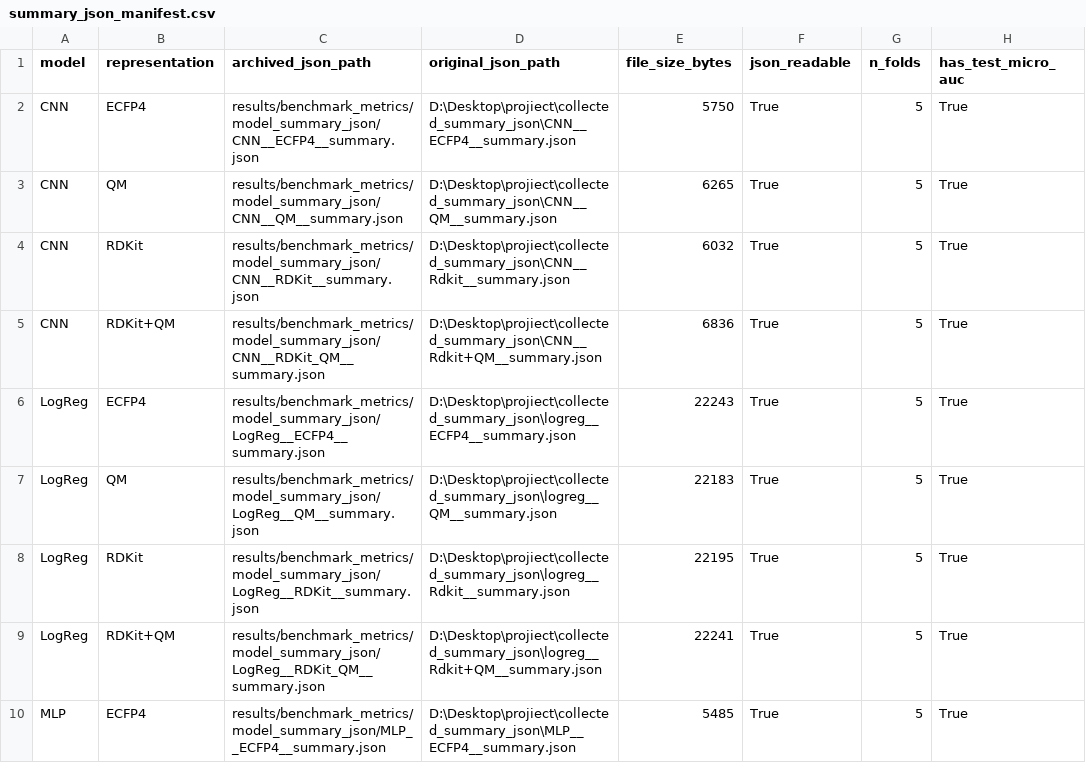
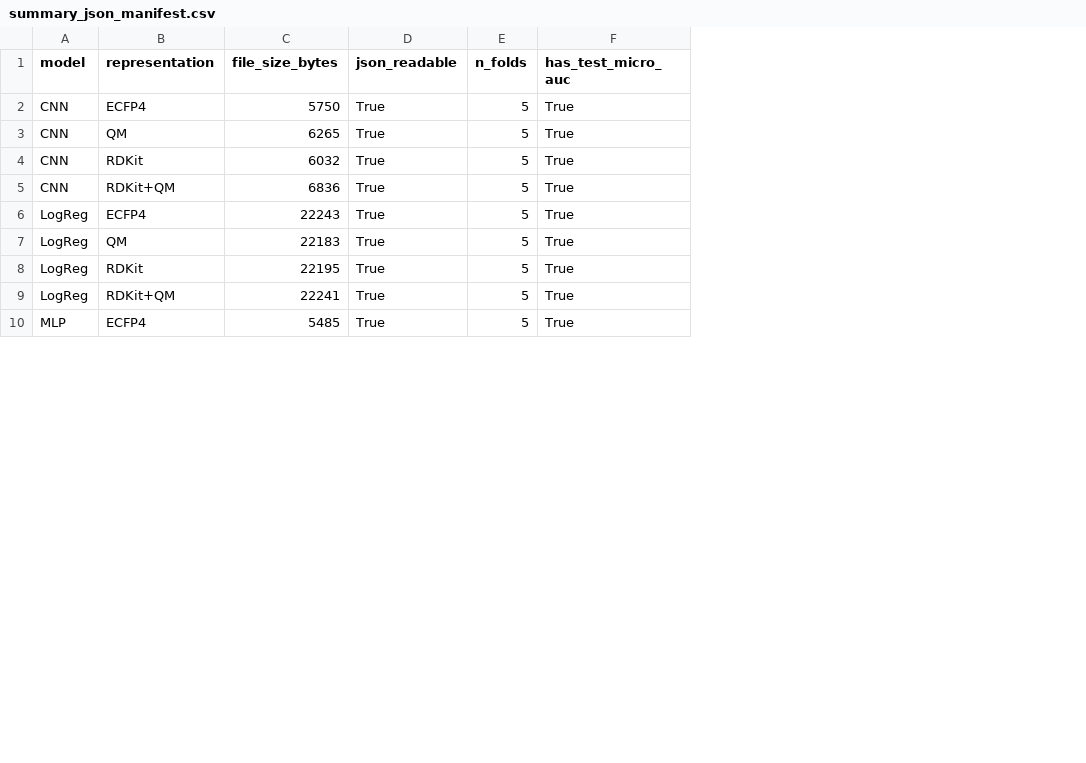
Before and after one commit to BlOON-1/qm-odor-prediction, a CSV file: results/benchmark_metrics/model_summary_json/summary_json_manifest.csv, drawn as a sheet; only a part is shown; the diff names each change by its address in the sheet, - before the commit and + after, or states it on an @@ line.

```diff
--- a/results/benchmark_metrics/model_summary_json/summary_json_manifest.csv
+++ b/results/benchmark_metrics/model_summary_json/summary_json_manifest.csv
-column C (archived_json_path), rows 2-10: results/benchmark_metrics/model_summary_json/CNN__ECFP4__summary.json | results/benchmark_metrics/model_summary_json/CNN__QM__summary.json | results/benchmark_metrics/model_summary_json/CNN__RDKit__summary.json | results/benchmark_metrics/model_summary_json/CNN__RDKit_QM__summary.json | results/benchmark_metrics/model_summary_json/LogReg__ECFP4__summary.json | results/benchmark_metrics/model_summary_json/LogReg__QM__summary.json | results/benchmark_metrics/model_summary_json/LogReg__RDKit__summary.json | results/benchmark_metrics/model_summary_json/LogReg__RDKit_QM__summary.json | results/benchmark_metrics/model_summary_json/MLP__ECFP4__summary.json
-column D (original_json_path), rows 2-10: D:\Desktop\projiect\collected_summary_json\CNN__ECFP4__summary.json | D:\Desktop\projiect\collected_summary_json\CNN__QM__summary.json | D:\Desktop\projiect\collected_summary_json\CNN__Rdkit__summary.json | D:\Desktop\projiect\collected_summary_json\CNN__Rdkit+QM__summary.json | D:\Desktop\projiect\collected_summary_json\logreg__ECFP4__summary.json | D:\Desktop\projiect\collected_summary_json\logreg__QM__summary.json | D:\Desktop\projiect\collected_summary_json\logreg__Rdkit__summary.json | D:\Desktop\projiect\collected_summary_json\logreg__Rdkit+QM__summary.json | D:\Desktop\projiect\collected_summary_json\MLP__ECFP4__summary.json
```
Also changed, not shown: 18 other files.
